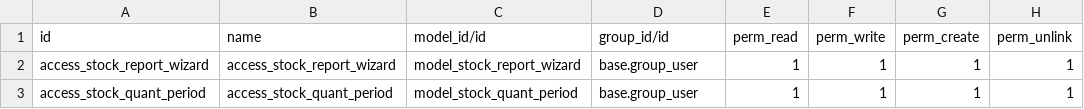
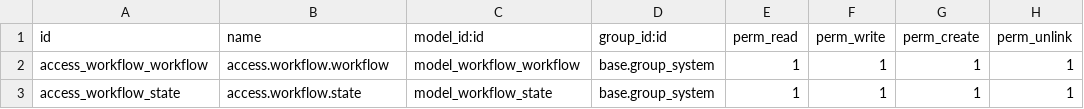
Before and after one commit to Dalius159/Learn-Odoo, a CSV file: addons/inter_company/data/ir.model.access.csv, drawn as a sheet.

```diff
--- a/addons/inter_company/data/ir.model.access.csv
+++ b/addons/inter_company/data/ir.model.access.csv
@@ -1,3 +1,3 @@
-id,name,model_id/id,group_id/id,perm_read,perm_write,perm_create,perm_unlink
-access_stock_report_wizard,access_stock_report_wizard,model_stock_report_wizard,base.group_user,1,1,1,1
-access_stock_quant_period,access_stock_quant_period,model_stock_quant_period,base.group_user,1,1,1,1
+id,name,model_id:id,group_id:id,perm_read,perm_write,perm_create,perm_unlink
+access_workflow_workflow,access.workflow.workflow,model_workflow_workflow,base.group_system,1,1,1,1
+access_workflow_state,access.workflow.state,model_workflow_state,base.group_system,1,1,1,1
```
Also changed, not shown: 36 other files.
